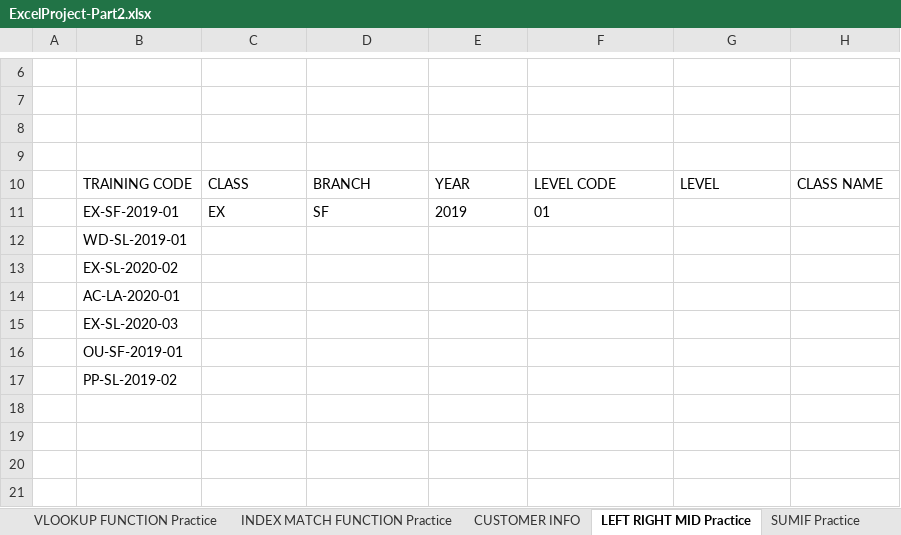
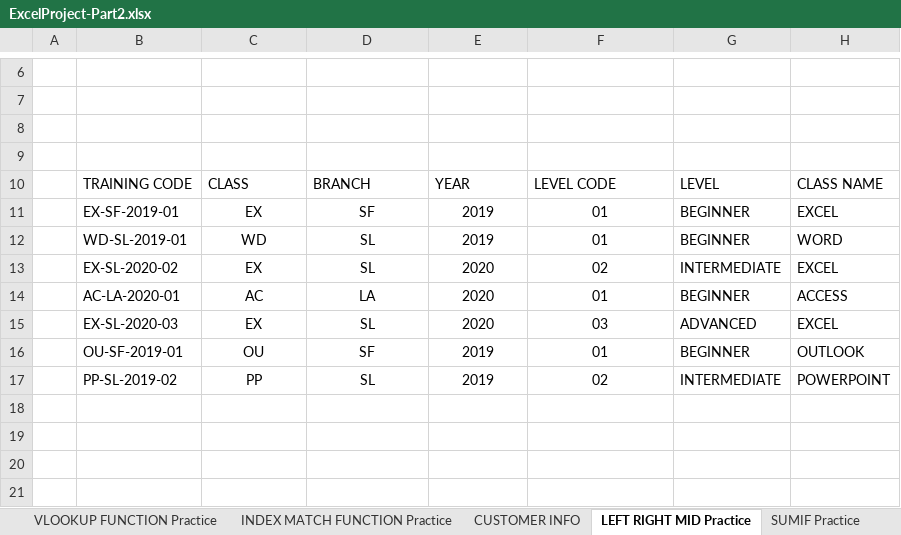
Before and after one commit to MikiastesfayeJ/excel-project-group-3, an Excel workbook: ExcelProject-Part2.xlsx, sheet LEFT RIGHT MID Practice, drawn as a sheet; only a part is shown, gaps mark what is left out; values as stored, in another font and other column widths than the file's, no borders; charts and pictures and table styles not drawn; removed rows and columns are numbered as before the commit, all else as after; the diff names each change by its address in the sheet, - before the commit and + after, or states it on an @@ line.

```diff
--- a/ExcelProject-Part2.xlsx (sheet LEFT RIGHT MID Practice)
+++ b/ExcelProject-Part2.xlsx (sheet LEFT RIGHT MID Practice)
-C11:F11 alignment: left
+C11:F11 alignment: center
-G11: (empty)
+G11: BEGINNER
-H11: (empty)
+H11: EXCEL
-row 12:  | WD-SL-2019-01
-row 13:  | EX-SL-2020-02
-row 14:  | AC-LA-2020-01
-row 15:  | EX-SL-2020-03
-row 16:  | OU-SF-2019-01
-row 17:  | PP-SL-2019-02
+row 12:  | WD-SL-2019-01 | WD | SL | 2019 | 01 | BEGINNER | WORD
+row 13:  | EX-SL-2020-02 | EX | SL | 2020 | 02 | INTERMEDIATE | EXCEL
+row 14:  | AC-LA-2020-01 | AC | LA | 2020 | 01 | BEGINNER | ACCESS
+row 15:  | EX-SL-2020-03 | EX | SL | 2020 | 03 | ADVANCED | EXCEL
+row 16:  | OU-SF-2019-01 | OU | SF | 2019 | 01 | BEGINNER | OUTLOOK
+row 17:  | PP-SL-2019-02 | PP | SL | 2019 | 02 | INTERMEDIATE | POWERPOINT
```
Also changed, not shown: sheet SUMIF Practice, sheet CONCATENATE Practice, sheet VLOOKUP FUNCTION Practice, sheet INDEX MATCH FUNCTION Practice, formulas that keep their value.
